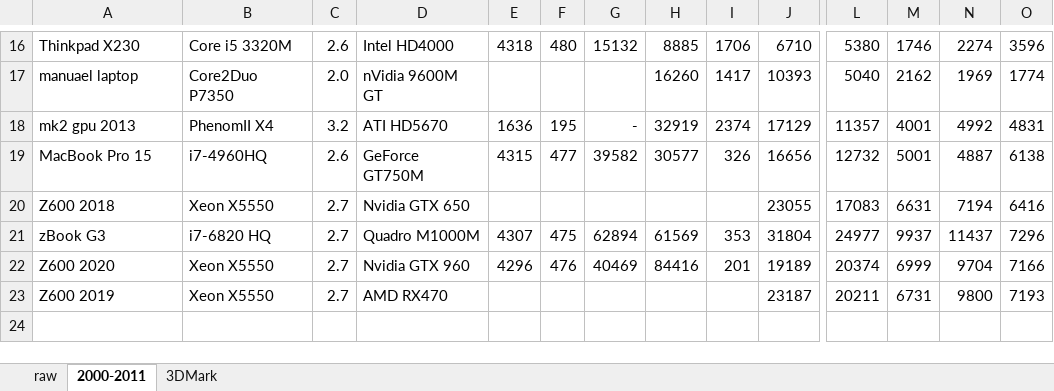
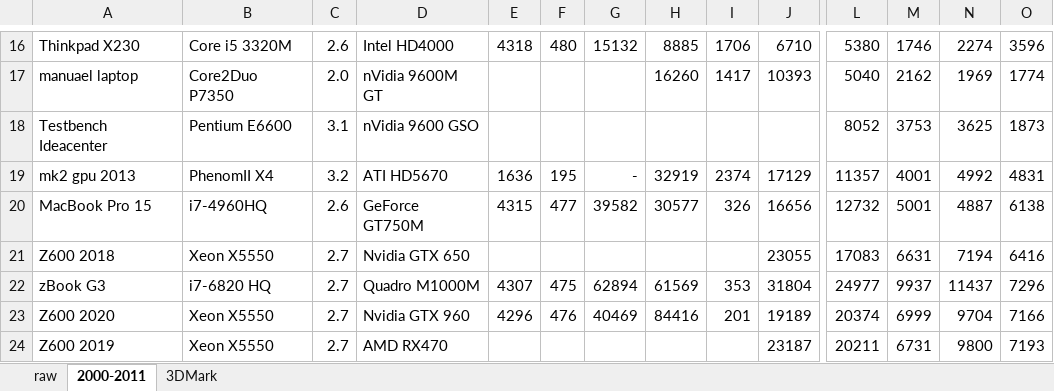
Before and after one commit to kreier/benchmark, an Excel workbook: 3Dmark/3dmark.xlsx, sheet 2000-2011, drawn as a sheet; only a part is shown, gaps mark what is left out; values as stored, in another font and other column widths than the file's, no borders; rows hold the shown columns only; the diff names each change by its address in the sheet, - before the commit and + after, or states it on an @@ line.

Commit message:
updated E6600 from IDEAcenter

```diff
--- a/3Dmark/3dmark.xlsx (sheet 2000-2011)
+++ b/3Dmark/3dmark.xlsx (sheet 2000-2011)
+row 18: Testbench Ideacenter | Pentium E6600 | 3.1 | nVidia 9600 GSO |  |  |  |  |  |  | 8052 | 3753 | 3625 | 1873
```
Also changed, not shown: 1 other file.
